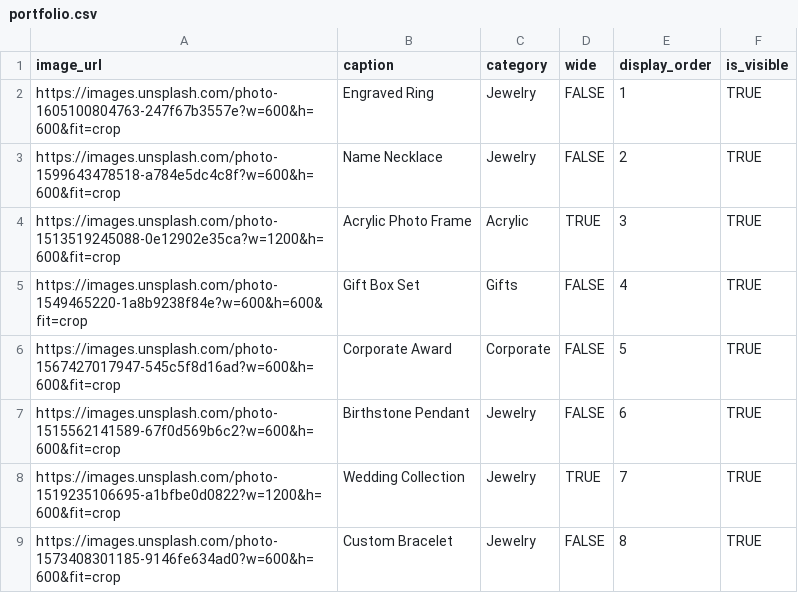
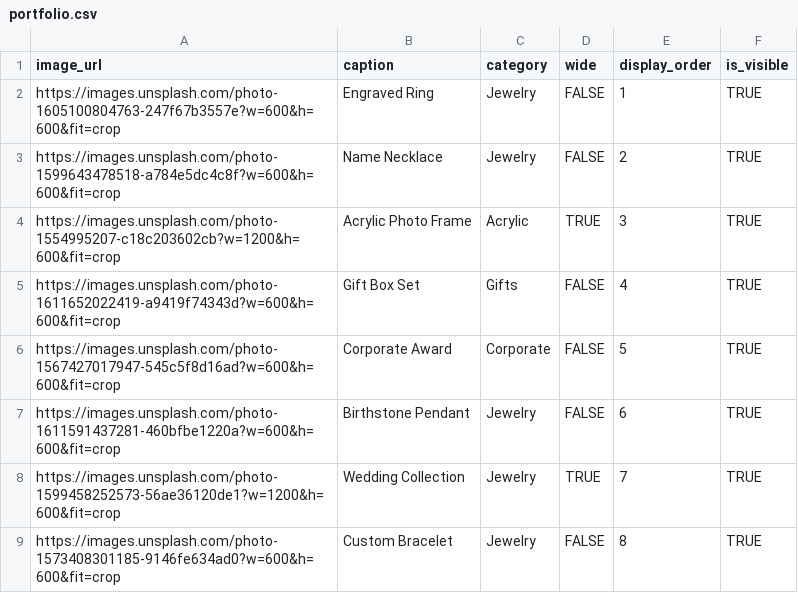
Before and after one commit to ritjiishaku/vf-gift-shop, a CSV file: sample-data/portfolio.csv, drawn as a sheet.

Commit message:
Replace broken Unsplash images with working photos
4 Unsplash photo IDs were returned 404; swapped products, portfolio,
and static fallback images for verified working equivalents.

```diff
--- a/sample-data/portfolio.csv
+++ b/sample-data/portfolio.csv
@@ -3,7 +3,7 @@ https://images.unsplash.com/photo-1605100804763-247f67b3557e?w=600&h=600&fit=cro
 https://images.unsplash.com/photo-1599643478518-a784e5dc4c8f?w=600&h=600&fit=crop,Name Necklace,Jewelry,FALSE,2,TRUE
-https://images.unsplash.com/photo-1513519245088-0e12902e35ca?w=1200&h=600&fit=crop,Acrylic Photo Frame,Acrylic,TRUE,3,TRUE
-https://images.unsplash.com/photo-1549465220-1a8b9238f84e?w=600&h=600&fit=crop,Gift Box Set,Gifts,FALSE,4,TRUE
+https://images.unsplash.com/photo-1554995207-c18c203602cb?w=1200&h=600&fit=crop,Acrylic Photo Frame,Acrylic,TRUE,3,TRUE
+https://images.unsplash.com/photo-1611652022419-a9419f74343d?w=600&h=600&fit=crop,Gift Box Set,Gifts,FALSE,4,TRUE
 https://images.unsplash.com/photo-1567427017947-545c5f8d16ad?w=600&h=600&fit=crop,Corporate Award,Corporate,FALSE,5,TRUE
-https://images.unsplash.com/photo-1515562141589-67f0d569b6c2?w=600&h=600&fit=crop,Birthstone Pendant,Jewelry,FALSE,6,TRUE
-https://images.unsplash.com/photo-1519235106695-a1bfbe0d0822?w=1200&h=600&fit=crop,Wedding Collection,Jewelry,TRUE,7,TRUE
+https://images.unsplash.com/photo-1611591437281-460bfbe1220a?w=600&h=600&fit=crop,Birthstone Pendant,Jewelry,FALSE,6,TRUE
+https://images.unsplash.com/photo-1599458252573-56ae36120de1?w=1200&h=600&fit=crop,Wedding Collection,Jewelry,TRUE,7,TRUE
 https://images.unsplash.com/photo-1573408301185-9146fe634ad0?w=600&h=600&fit=crop,Custom Bracelet,Jewelry,FALSE,8,TRUE
```
Also changed, not shown: sample-data/products.csv, 1 other file.
